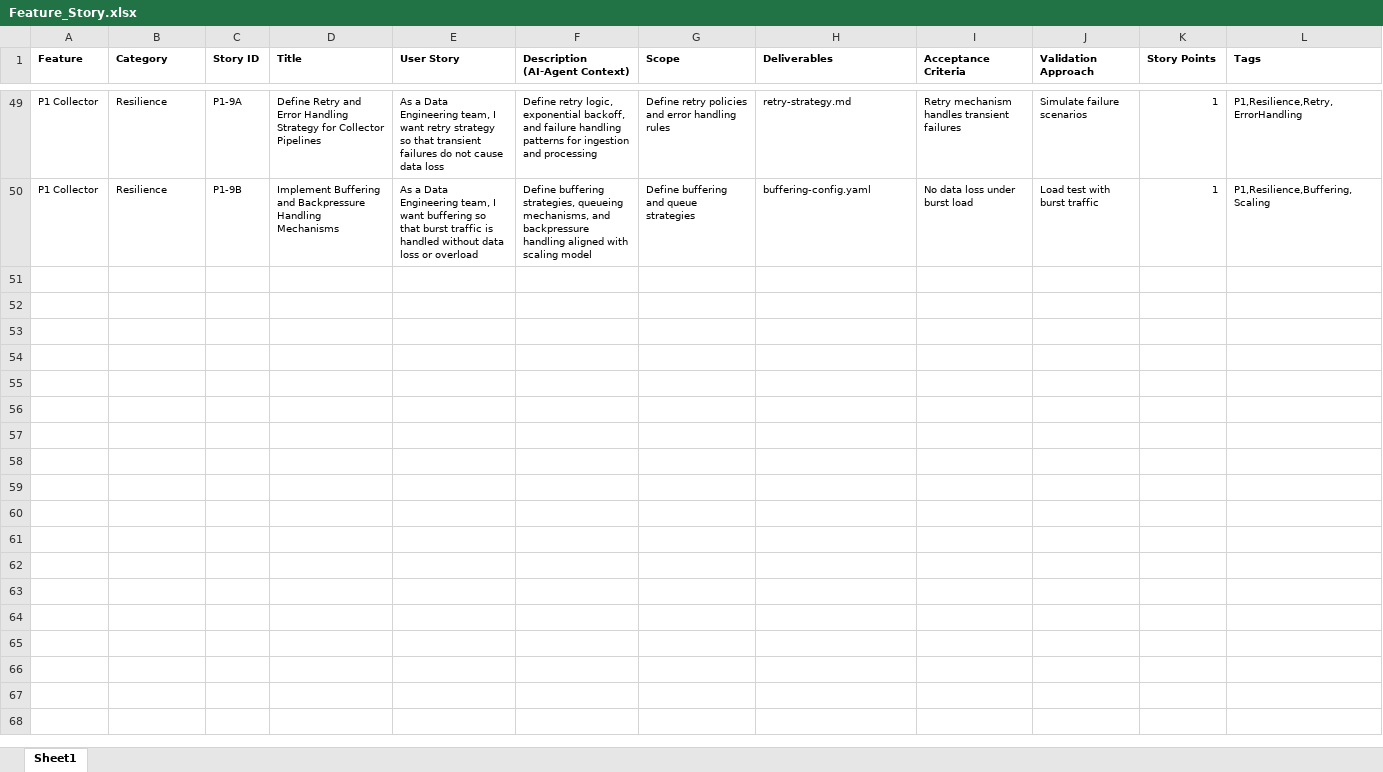
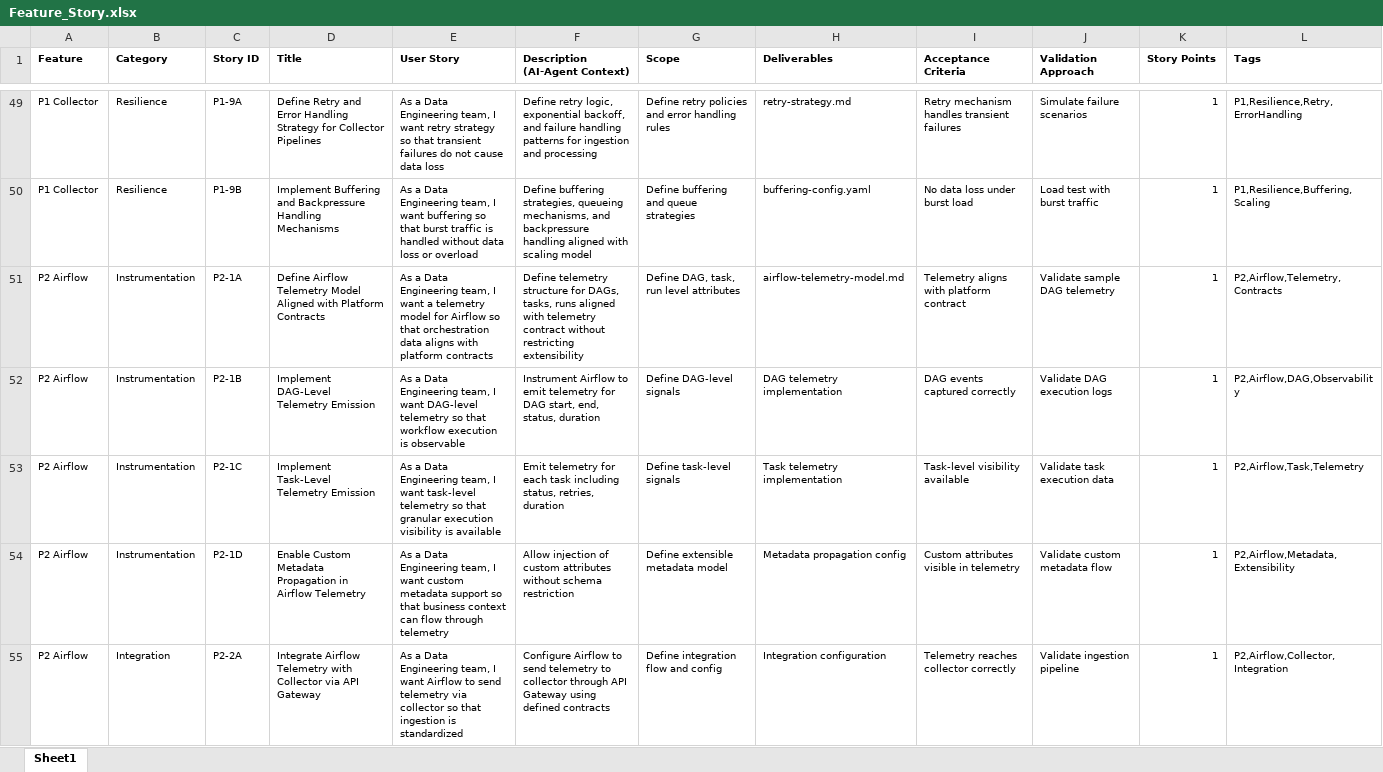
Before and after one commit to ruchimishra-tech/watch-datapipeline, an Excel workbook: backlog/Feature_Story.xlsx, sheet Sheet1, drawn as a sheet; only a part is shown, gaps mark what is left out; values as stored, in another font and other column widths than the file's, no borders; the diff covers the shown part only; the diff names each change by its address in the sheet, - before the commit and + after, or states it on an @@ line.

```diff
--- a/backlog/Feature_Story.xlsx (sheet Sheet1)
+++ b/backlog/Feature_Story.xlsx (sheet Sheet1)
+row 51: P2 Airflow | Instrumentation | P2-1A | Define Airflow Telemetry Model Aligned with Platform Contracts | As a Data Engineering team, I want a telemetry model for Airflow so that orchestration data aligns with platform contracts | Define telemetry structure for DAGs, tasks, runs aligned with telemetry contract without restricting extensibility | Define DAG, task, run level attributes | airflow-telemetry-model.md | Telemetry aligns with platform contract | Validate sample DAG telemetry | 1 | P2,Airflow,Telemetry,Contracts
+row 52: P2 Airflow | Instrumentation | P2-1B | Implement DAG-Level Telemetry Emission | As a Data Engineering team, I want DAG-level telemetry so that workflow execution is observable | Instrument Airflow to emit telemetry for DAG start, end, status, duration | Define DAG-level signals | DAG telemetry implementation | DAG events captured correctly | Validate DAG execution logs | 1 | P2,Airflow,DAG,Observability
+row 53: P2 Airflow | Instrumentation | P2-1C | Implement Task-Level Telemetry Emission | As a Data Engineering team, I want task-level telemetry so that granular execution visibility is available | Emit telemetry for each task including status, retries, duration | Define task-level signals | Task telemetry implementation | Task-level visibility available | Validate task execution data | 1 | P2,Airflow,Task,Telemetry
+row 54: P2 Airflow | Instrumentation | P2-1D | Enable Custom Metadata Propagation in Airflow Telemetry | As a Data Engineering team, I want custom metadata support so that business context can flow through telemetry | Allow injection of custom attributes without schema restriction | Define extensible metadata model | Metadata propagation config | Custom attributes visible in telemetry | Validate custom metadata flow | 1 | P2,Airflow,Metadata,Extensibility
+row 55: P2 Airflow | Integration | P2-2A | Integrate Airflow Telemetry with Collector via API Gateway | As a Data Engineering team, I want Airflow to send telemetry via collector so that ingestion is standardized | Configure Airflow to send telemetry to collector through API Gateway using defined contracts | Define integration flow and config | Integration configuration | Telemetry reaches collector correctly | Validate ingestion pipeline | 1 | P2,Airflow,Collector,Integration
```
Also changed, not shown: 141 added rows elsewhere in this sheet.
